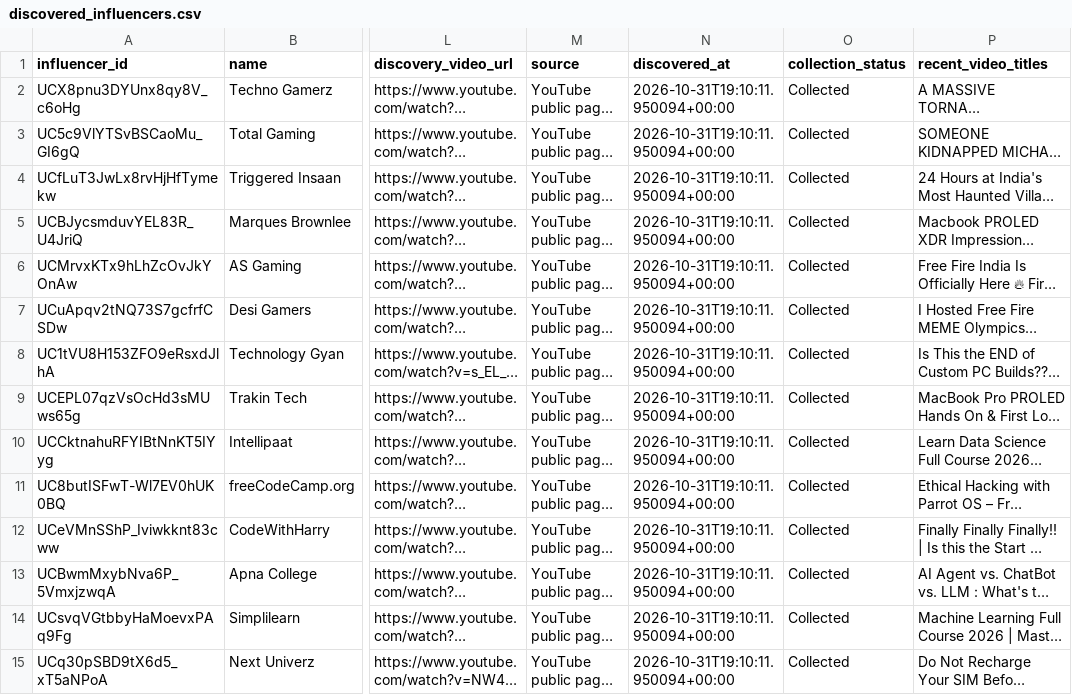
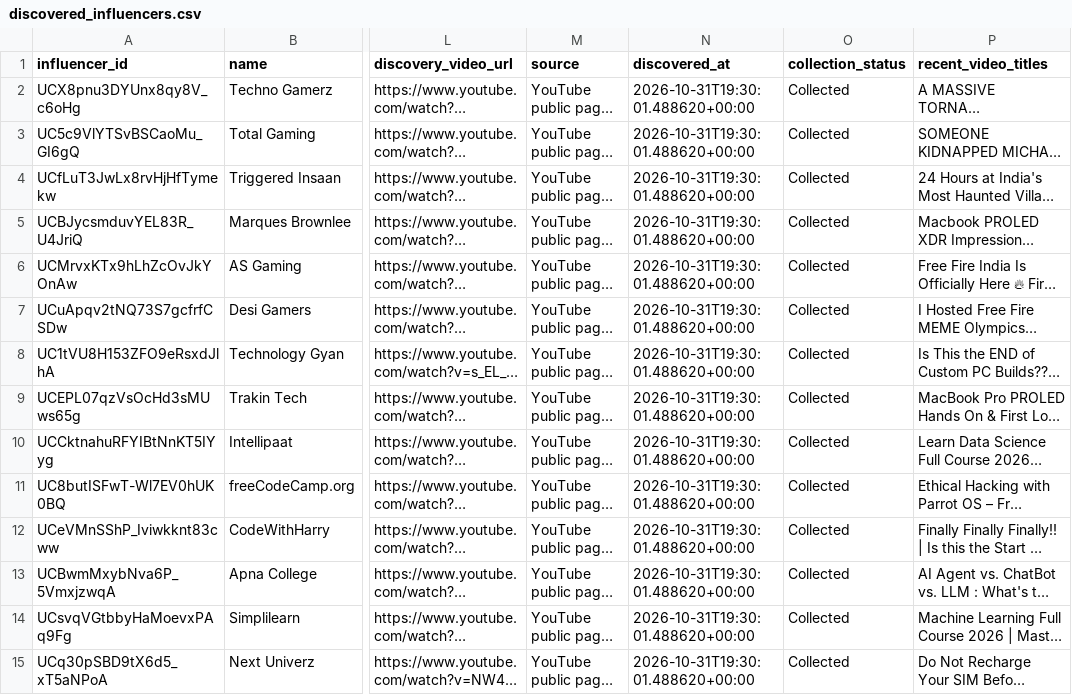
Before and after one commit to ayoszdeep/EDXSO-INTERN-, a CSV file: data/raw/discovered_influencers.csv, drawn as a sheet; only a part is shown, gaps mark what is left out; long unchanged cells end in …; the diff covers the shown part only; the diff names each change by its address in the sheet, - before the commit and + after, or states it on an @@ line.

```diff
--- a/data/raw/discovered_influencers.csv
+++ b/data/raw/discovered_influencers.csv
-N2:N15 (discovered_at): 2026-10-31T19:10:11.950094+00:00
+N2:N15 (discovered_at): 2026-10-31T19:30:01.488620+00:00
```
Also changed, not shown: 186 edited cells elsewhere in this file, data/exports/influencer_dataset.csv, data/exports/personalized_messages.csv, 7 other files.
